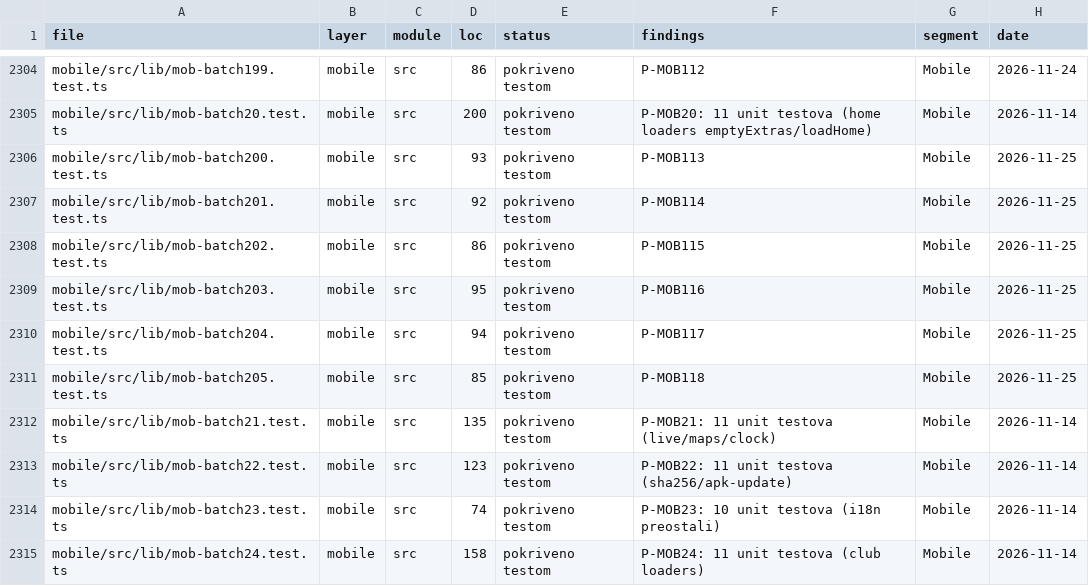
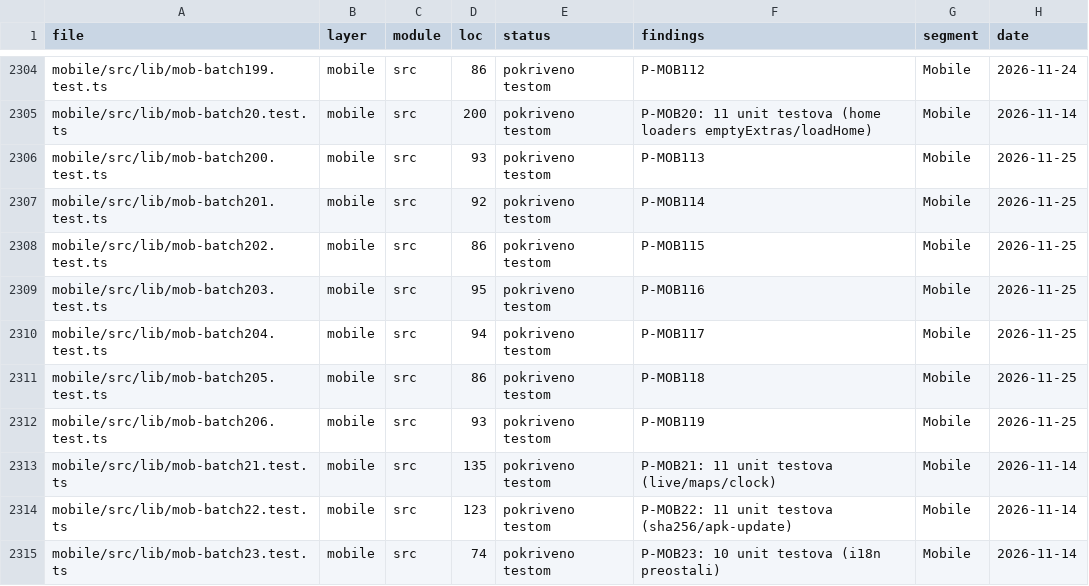
Before and after one commit to mudzy992/fkgracanica, a CSV file: AUDIT/COVERAGE_MATRIX.csv, drawn as a sheet; only a part is shown, gaps mark what is left out; the shorter side is filled out with more unchanged rows.

Commit message:
feat(mobile): P-MOB119 domain — 15t mob-batch206 (test-only, check:all 10/10)
- html/search/format/slugify: stripHtml/htmlToParagraphs, formatDateBs/formatDateTimeBs, slugify, flattenSeasonEditions, flattenSearchResponse/groupSearchItems/searchItemHref

P-MOB119 odobren q_mob119_yes 2026-11-25; test-only bez runtime promjena

Co-authored-by: arena-agent <297053741+arena-agent@users.noreply.github.com>

```diff
--- a/AUDIT/COVERAGE_MATRIX.csv
+++ b/AUDIT/COVERAGE_MATRIX.csv
@@ -2310,3 +2310,4 @@
 "mobile/src/lib/mob-batch204.test.ts","mobile","src","94","pokriveno testom","P-MOB117","Mobile","2026-11-25"
-"mobile/src/lib/mob-batch205.test.ts","mobile","src","85","pokriveno testom","P-MOB118","Mobile","2026-11-25"
+"mobile/src/lib/mob-batch205.test.ts","mobile","src","86","pokriveno testom","P-MOB118","Mobile","2026-11-25"
+"mobile/src/lib/mob-batch206.test.ts","mobile","src","93","pokriveno testom","P-MOB119","Mobile","2026-11-25"
 "mobile/src/lib/mob-batch21.test.ts","mobile","src","135","pokriveno testom","P-MOB21: 11 unit testova (live/maps/clock)","Mobile","2026-11-14"
```
Also changed, not shown: 1 other file.
